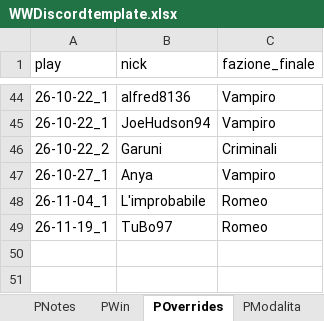
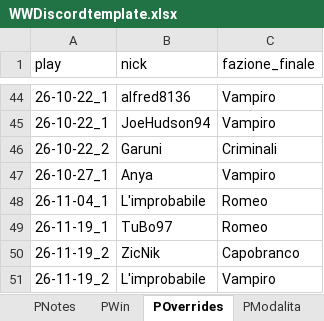
Before and after one commit to FilippoMart/WW-Discord, an Excel workbook: WWDiscordtemplate.xlsx, sheet POverrides, drawn as a sheet; only a part is shown, gaps mark what is left out; values as stored, in another font and other column widths than the file's, no borders; the diff names each change by its address in the sheet, - before the commit and + after, or states it on an @@ line.

```diff
--- a/WWDiscordtemplate.xlsx (sheet POverrides)
+++ b/WWDiscordtemplate.xlsx (sheet POverrides)
+row 50: 26-11-19_2 | ZicNik | Capobranco
+row 51: 26-11-19_2 | L'improbabile | Vampiro
```
Also changed, not shown: sheet GPR, sheet PWin, sheet PModalita, sheet PNotes, sheet PRuoliPoss, 1 other file.
